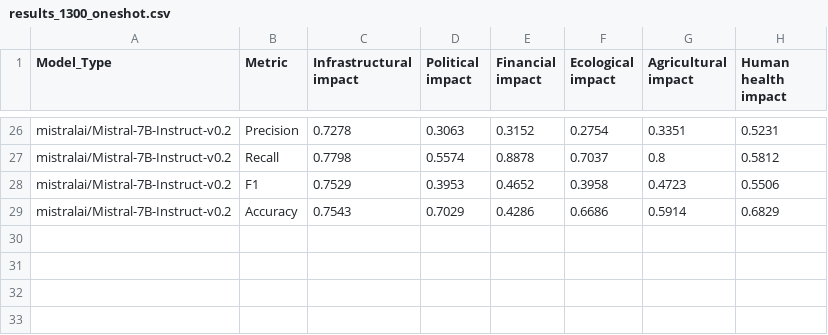
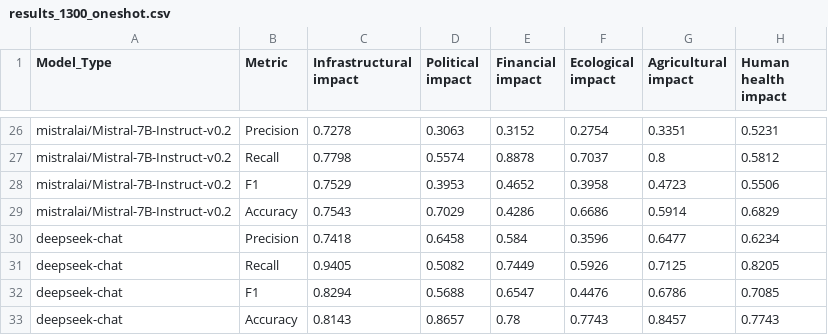
Before and after one commit to Michaelyya/WXImpactBench, a CSV file: results/output_csv/f1_recall_precision_impact-acc/results_1300_oneshot.csv, drawn as a sheet; only a part is shown, gaps mark what is left out; the diff names each change by its address in the sheet, - before the commit and + after, or states it on an @@ line.

Commit message:
Update results_1300_oneshot.csv with deepseek

```diff
--- a/results/output_csv/f1_recall_precision_impact-acc/results_1300_oneshot.csv
+++ b/results/output_csv/f1_recall_precision_impact-acc/results_1300_oneshot.csv
+row 30: deepseek-chat | Precision | 0.7418 | 0.6458 | 0.584 | 0.3596 | 0.6477 | 0.6234
+row 31: deepseek-chat | Recall | 0.9405 | 0.5082 | 0.7449 | 0.5926 | 0.7125 | 0.8205
+row 32: deepseek-chat | F1 | 0.8294 | 0.5688 | 0.6547 | 0.4476 | 0.6786 | 0.7085
+row 33: deepseek-chat | Accuracy | 0.8143 | 0.8657 | 0.78 | 0.7743 | 0.8457 | 0.7743
```
